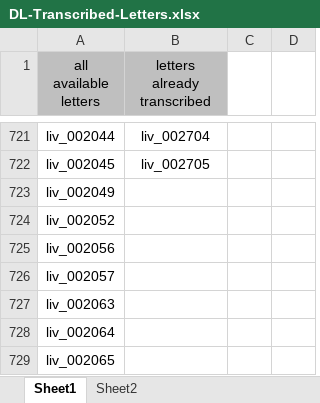
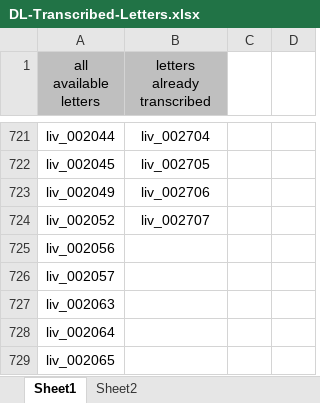
Before and after one commit to livingstoneonline/LEAP-TEI, an Excel workbook: DL-Transcribed-Letters.xlsx, sheet Sheet1, drawn as a sheet; only a part is shown, gaps mark what is left out; values as stored, in another font and other column widths than the file's, no borders; conditional formats not drawn; the diff names each change by its address in the sheet, - before the commit and + after, or states it on an @@ line.

```diff
--- a/DL-Transcribed-Letters.xlsx (sheet Sheet1)
+++ b/DL-Transcribed-Letters.xlsx (sheet Sheet1)
-B723 (letters already transcribed): (empty)
+B723 (letters already transcribed): liv_002706
-B724 (letters already transcribed): (empty)
+B724 (letters already transcribed): liv_002707
```
Also changed, not shown: 1 other file.
